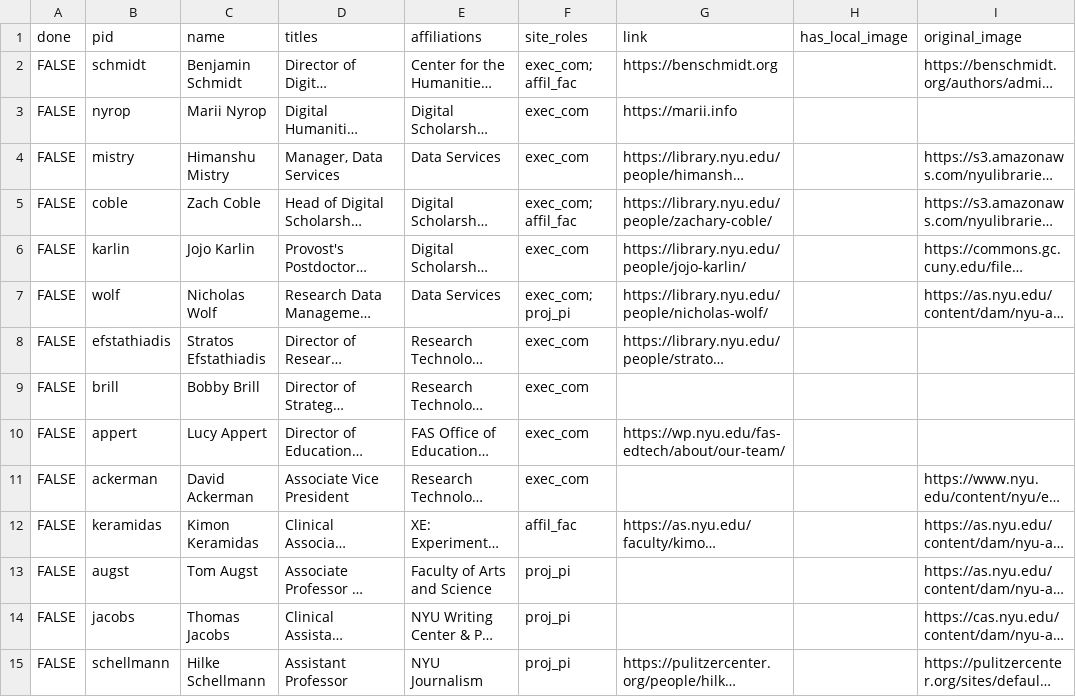
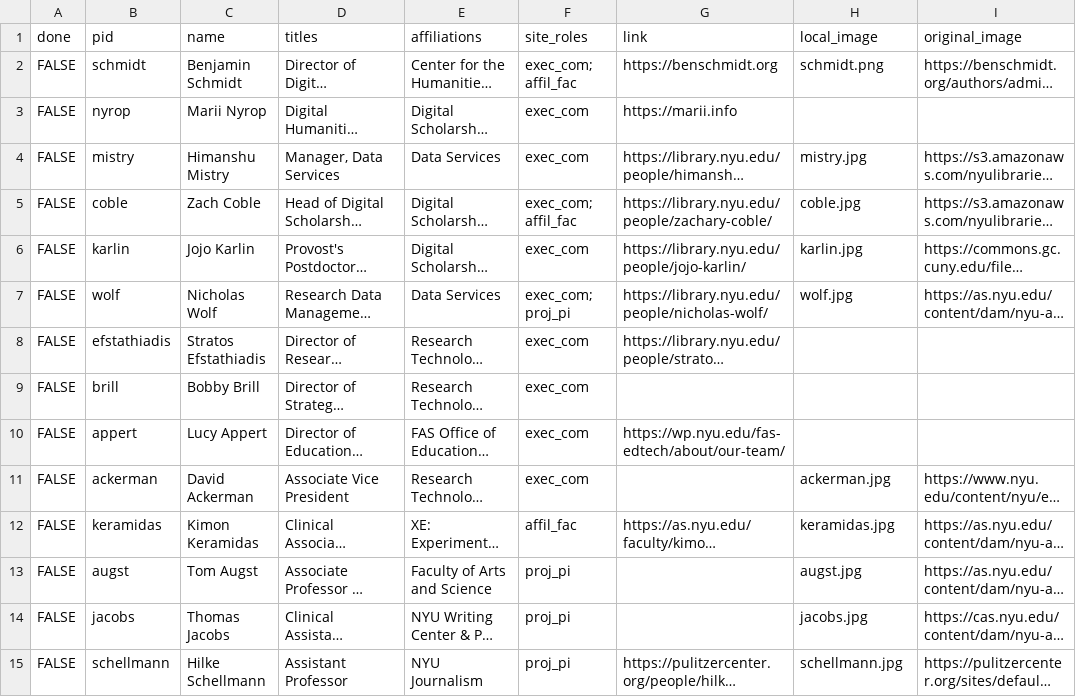
Before and after one commit to nyu-dh/website, a CSV file: source/_data/people.csv, drawn as a sheet; only a part is shown; long unchanged cells end in …; the diff covers the shown part only; the diff names each change by its address in the sheet, - before the commit and + after, or states it on an @@ line.

```diff
--- a/source/_data/people.csv
+++ b/source/_data/people.csv
-H1: has_local_image
+H1: local_image
-H2 (local_image): (empty)
+H2 (local_image): schmidt.png
-H4 (local_image): (empty)
+H4 (local_image): mistry.jpg
-H5 (local_image): (empty)
+H5 (local_image): coble.jpg
-H6 (local_image): (empty)
+H6 (local_image): karlin.jpg
-H7 (local_image): (empty)
+H7 (local_image): wolf.jpg
-H11 (local_image): (empty)
+H11 (local_image): ackerman.jpg
-H12 (local_image): (empty)
+H12 (local_image): keramidas.jpg
-H13 (local_image): (empty)
+H13 (local_image): augst.jpg
-H14 (local_image): (empty)
+H14 (local_image): jacobs.jpg
-H15 (local_image): (empty)
+H15 (local_image): schellmann.jpg
```
Also changed, not shown: 12 edited cells elsewhere in this file, source/_data/projects.csv, 43 other files.
